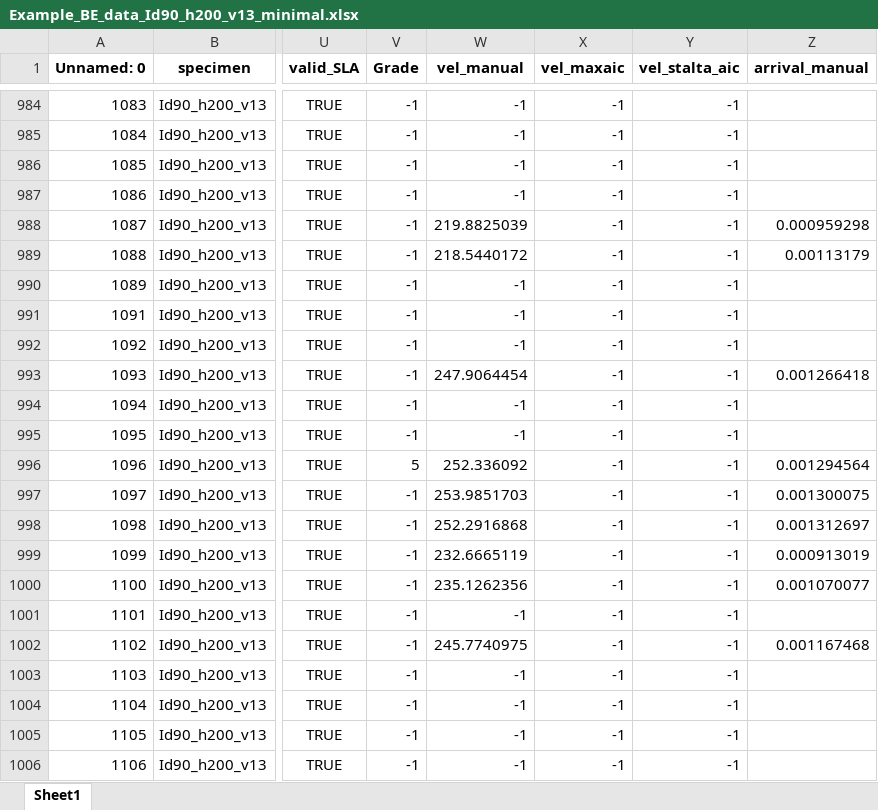
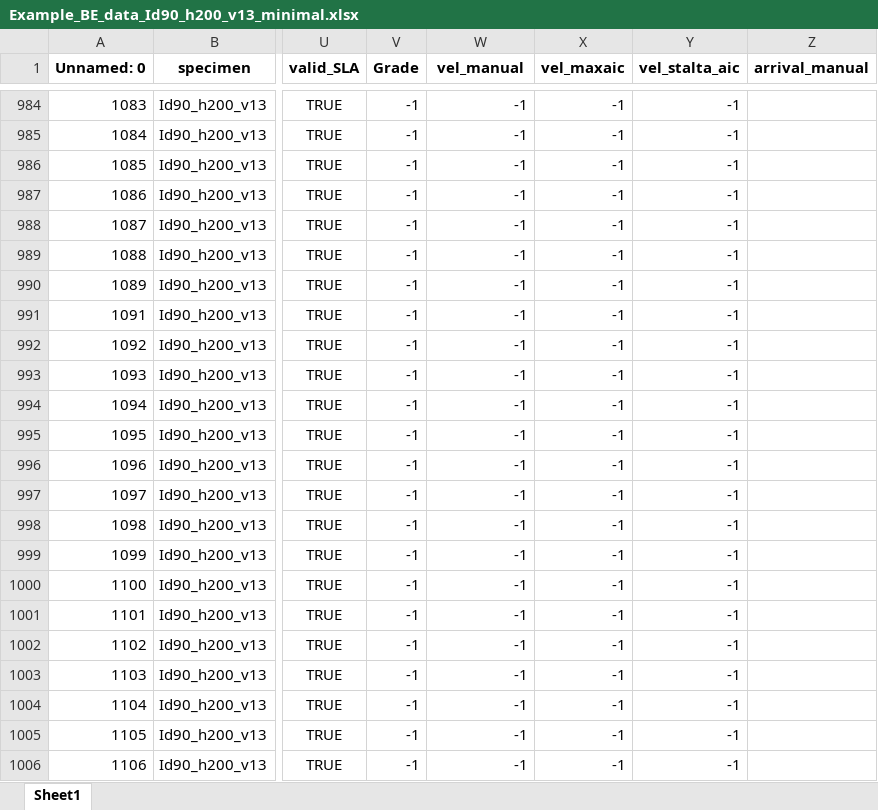
Before and after one commit to gfp96/oswald, an Excel workbook: Id90_h200_v13/Results/Example_BE_data_Id90_h200_v13_minimal.xlsx, sheet Sheet1, drawn as a sheet; only a part is shown, gaps mark what is left out; values as stored, in another font and other column widths than the file's, no borders; the diff covers the shown part only; the diff names each change by its address in the sheet, - before the commit and + after, or states it on an @@ line.

```diff
--- a/Id90_h200_v13/Results/Example_BE_data_Id90_h200_v13_minimal.xlsx (sheet Sheet1)
+++ b/Id90_h200_v13/Results/Example_BE_data_Id90_h200_v13_minimal.xlsx (sheet Sheet1)
-W988 (vel_manual): 219.8825039
+W988 (vel_manual): -1
-Z988 (arrival_manual): 0.000959298
+Z988 (arrival_manual): (empty)
-W989 (vel_manual): 218.5440172
+W989 (vel_manual): -1
-Z989 (arrival_manual): 0.00113179
+Z989 (arrival_manual): (empty)
-W993 (vel_manual): 247.9064454
+W993 (vel_manual): -1
-Z993 (arrival_manual): 0.001266418
+Z993 (arrival_manual): (empty)
-V996 (Grade): 5
+V996 (Grade): -1
-W996 (vel_manual): 252.336092
+W996 (vel_manual): -1
-Z996 (arrival_manual): 0.001294564
+Z996 (arrival_manual): (empty)
-W997 (vel_manual): 253.9851703
+W997 (vel_manual): -1
-Z997 (arrival_manual): 0.001300075
+Z997 (arrival_manual): (empty)
-W998 (vel_manual): 252.2916868
+W998 (vel_manual): -1
-Z998 (arrival_manual): 0.001312697
+Z998 (arrival_manual): (empty)
-W999 (vel_manual): 232.6665119
+W999 (vel_manual): -1
-Z999 (arrival_manual): 0.000913019
+Z999 (arrival_manual): (empty)
-W1000 (vel_manual): 235.1262356
+W1000 (vel_manual): -1
-Z1000 (arrival_manual): 0.001070077
+Z1000 (arrival_manual): (empty)
-W1002 (vel_manual): 245.7740975
+W1002 (vel_manual): -1
-Z1002 (arrival_manual): 0.001167468
+Z1002 (arrival_manual): (empty)
```
Also changed, not shown: 77 edited cells elsewhere in this sheet, 1 other file.
